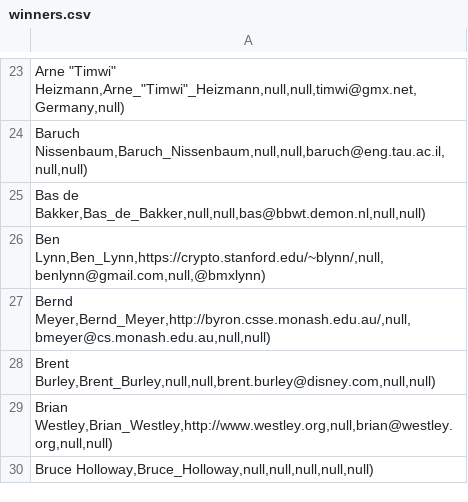
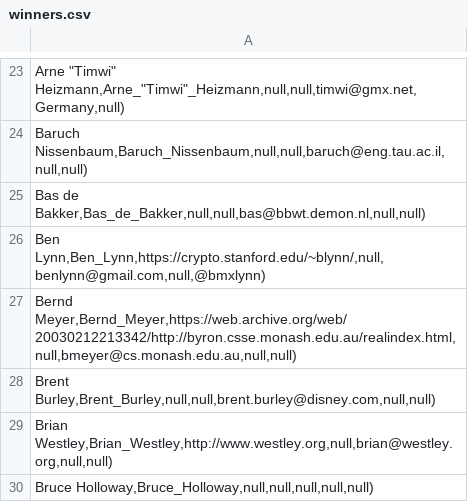
Before and after one commit to ioccc-src/winner, a CSV file: tmp/winners.csv, drawn as a sheet; only a part is shown, gaps mark what is left out.

Commit message:
Format and link fix 2000/bmeyer, update .gitignore

```diff
--- a/tmp/winners.csv
+++ b/tmp/winners.csv
@@ -26,3 +26,3 @@ Bas de Bakker,Bas_de_Bakker,null,null,bas@bbwt.demon.nl,null,null);
 Ben Lynn,Ben_Lynn,https://crypto.stanford.edu/~blynn/,null,benlynn@gmail.com,null,@bmxlynn);
-Bernd Meyer,Bernd_Meyer,http://byron.csse.monash.edu.au/,null,bmeyer@cs.monash.edu.au,null,null);
+Bernd Meyer,Bernd_Meyer,https://web.archive.org/web/20030212213342/http://byron.csse.monash.edu.au/realindex.html,null,bmeyer@cs.monash.edu.au,null,null);
 Brent Burley,Brent_Burley,null,null,brent.burley@disney.com,null,null);
```
Also changed, not shown: 3 other files.
